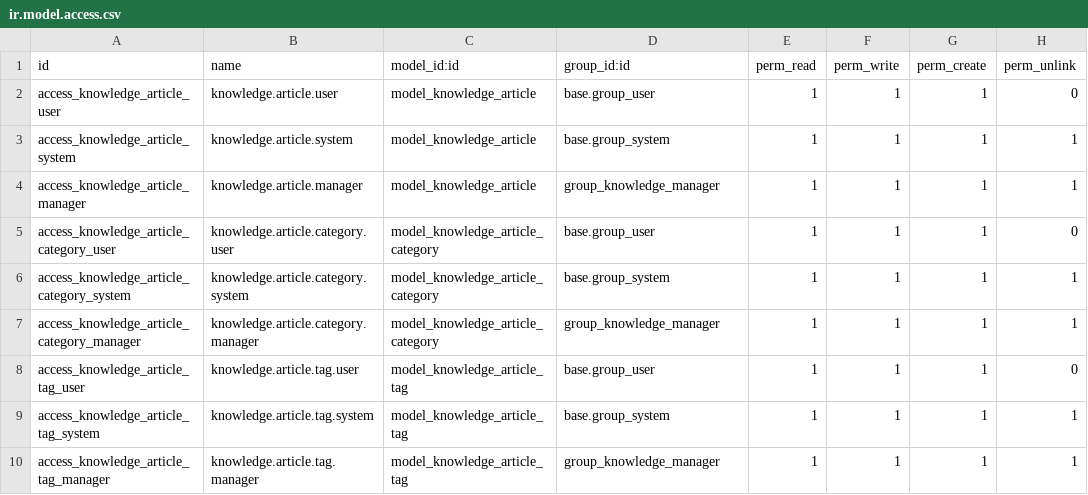
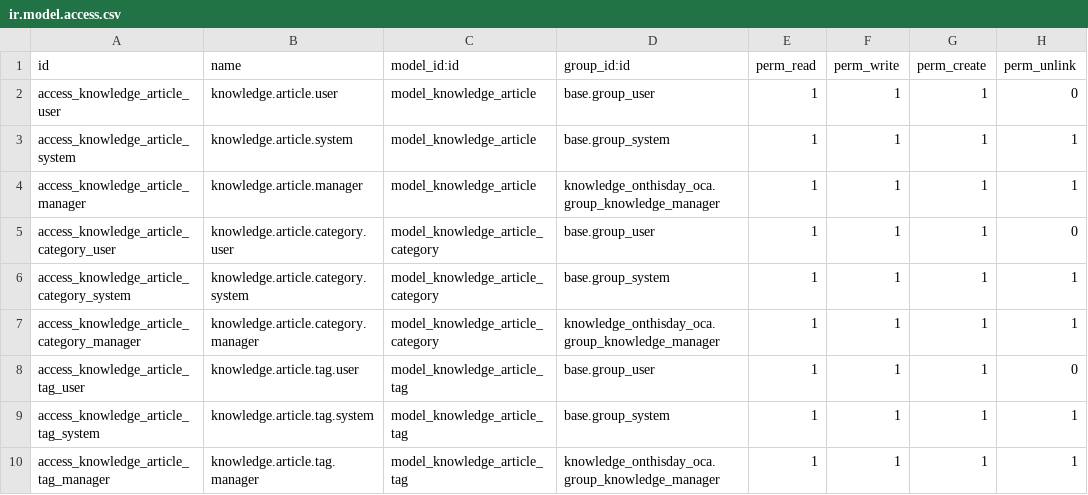
Before and after one commit to dionasaday/odoo, a CSV file: addons/knowledge_onthisday_oca/security/ir.model.access.csv, drawn as a sheet.

Commit message:
แก้ไข XML ID reference ใน security files - ใช้ module prefix สำหรับ group_knowledge_manager
ปัญหา: ir.model.access.csv อ้างอิง group_knowledge_manager โดยไม่มี module prefix

การแก้ไข:

- เปลี่ยน group_knowledge_manager เป็น knowledge_onthisday_oca.group_knowledge_manager

- แก้ไขใน ir.model.access.csv และ ir_rule.xml

```diff
--- a/addons/knowledge_onthisday_oca/security/ir.model.access.csv
+++ b/addons/knowledge_onthisday_oca/security/ir.model.access.csv
@@ -3,8 +3,8 @@ access_knowledge_article_user,knowledge.article.user,model_knowledge_article,bas
 access_knowledge_article_system,knowledge.article.system,model_knowledge_article,base.group_system,1,1,1,1
-access_knowledge_article_manager,knowledge.article.manager,model_knowledge_article,group_knowledge_manager,1,1,1,1
+access_knowledge_article_manager,knowledge.article.manager,model_knowledge_article,knowledge_onthisday_oca.group_knowledge_manager,1,1,1,1
 access_knowledge_article_category_user,knowledge.article.category.user,model_knowledge_article_category,base.group_user,1,1,1,0
 access_knowledge_article_category_system,knowledge.article.category.system,model_knowledge_article_category,base.group_system,1,1,1,1
-access_knowledge_article_category_manager,knowledge.article.category.manager,model_knowledge_article_category,group_knowledge_manager,1,1,1,1
+access_knowledge_article_category_manager,knowledge.article.category.manager,model_knowledge_article_category,knowledge_onthisday_oca.group_knowledge_manager,1,1,1,1
 access_knowledge_article_tag_user,knowledge.article.tag.user,model_knowledge_article_tag,base.group_user,1,1,1,0
 access_knowledge_article_tag_system,knowledge.article.tag.system,model_knowledge_article_tag,base.group_system,1,1,1,1
-access_knowledge_article_tag_manager,knowledge.article.tag.manager,model_knowledge_article_tag,group_knowledge_manager,1,1,1,1
+access_knowledge_article_tag_manager,knowledge.article.tag.manager,model_knowledge_article_tag,knowledge_onthisday_oca.group_knowledge_manager,1,1,1,1
```
Also changed, not shown: 1 other file.
